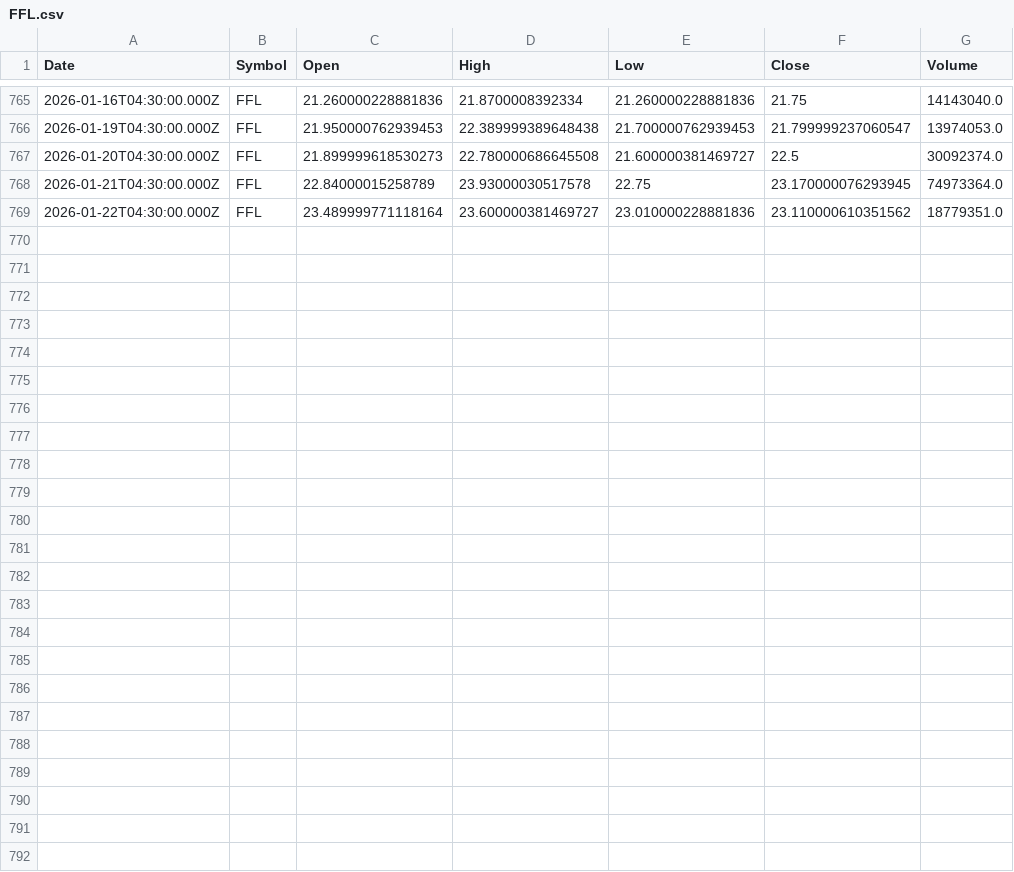
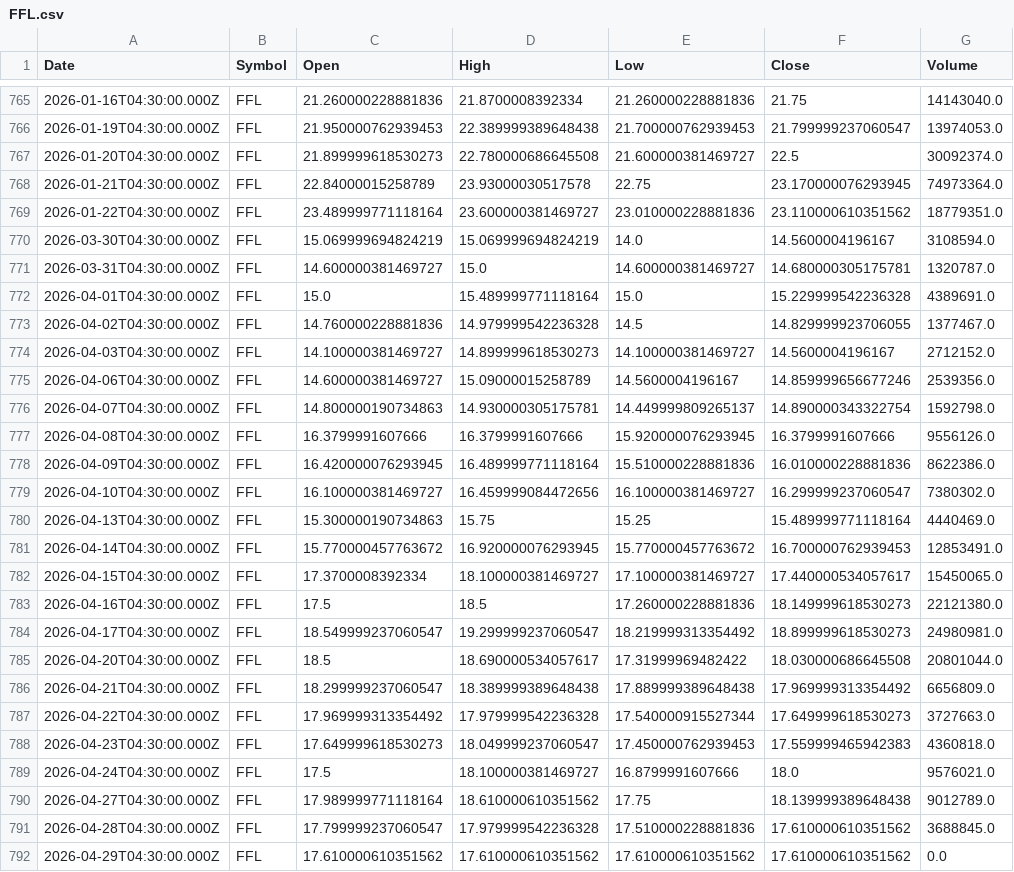
Before and after one commit to Mubeen-jawed/AI-Stock-Prediction-Android, a CSV file: backend/ai-models/price-prediction/data/FFL.csv, drawn as a sheet; only a part is shown, gaps mark what is left out.

```diff
--- a/backend/ai-models/price-prediction/data/FFL.csv
+++ b/backend/ai-models/price-prediction/data/FFL.csv
@@ -769 +769,24 @@ Date,Symbol,Open,High,Low,Close,Volume
 2026-01-22T04:30:00.000Z,FFL,23.489999771118164,23.600000381469727,23.010000228881836,23.110000610351562,18779351.0
+2026-03-30T04:30:00.000Z,FFL,15.069999694824219,15.069999694824219,14.0,14.5600004196167,3108594.0
+2026-03-31T04:30:00.000Z,FFL,14.600000381469727,15.0,14.600000381469727,14.680000305175781,1320787.0
+2026-04-01T04:30:00.000Z,FFL,15.0,15.489999771118164,15.0,15.229999542236328,4389691.0
+2026-04-02T04:30:00.000Z,FFL,14.760000228881836,14.979999542236328,14.5,14.829999923706055,1377467.0
+2026-04-03T04:30:00.000Z,FFL,14.100000381469727,14.899999618530273,14.100000381469727,14.5600004196167,2712152.0
+2026-04-06T04:30:00.000Z,FFL,14.600000381469727,15.09000015258789,14.5600004196167,14.859999656677246,2539356.0
+2026-04-07T04:30:00.000Z,FFL,14.800000190734863,14.930000305175781,14.449999809265137,14.890000343322754,1592798.0
+2026-04-08T04:30:00.000Z,FFL,16.3799991607666,16.3799991607666,15.920000076293945,16.3799991607666,9556126.0
+2026-04-09T04:30:00.000Z,FFL,16.420000076293945,16.489999771118164,15.510000228881836,16.010000228881836,8622386.0
+2026-04-10T04:30:00.000Z,FFL,16.100000381469727,16.459999084472656,16.100000381469727,16.299999237060547,7380302.0
+2026-04-13T04:30:00.000Z,FFL,15.300000190734863,15.75,15.25,15.489999771118164,4440469.0
+2026-04-14T04:30:00.000Z,FFL,15.770000457763672,16.920000076293945,15.770000457763672,16.700000762939453,12853491.0
+2026-04-15T04:30:00.000Z,FFL,17.3700008392334,18.100000381469727,17.100000381469727,17.440000534057617,15450065.0
+2026-04-16T04:30:00.000Z,FFL,17.5,18.5,17.260000228881836,18.149999618530273,22121380.0
+2026-04-17T04:30:00.000Z,FFL,18.549999237060547,19.299999237060547,18.219999313354492,18.899999618530273,24980981.0
+2026-04-20T04:30:00.000Z,FFL,18.5,18.690000534057617,17.31999969482422,18.030000686645508,20801044.0
+2026-04-21T04:30:00.000Z,FFL,18.299999237060547,18.389999389648438,17.889999389648438,17.969999313354492,6656809.0
+2026-04-22T04:30:00.000Z,FFL,17.969999313354492,17.979999542236328,17.540000915527344,17.649999618530273,3727663.0
+2026-04-23T04:30:00.000Z,FFL,17.649999618530273,18.049999237060547,17.450000762939453,17.559999465942383,4360818.0
+2026-04-24T04:30:00.000Z,FFL,17.5,18.100000381469727,16.8799991607666,18.0,9576021.0
+2026-04-27T04:30:00.000Z,FFL,17.989999771118164,18.610000610351562,17.75,18.139999389648438,9012789.0
+2026-04-28T04:30:00.000Z,FFL,17.799999237060547,17.979999542236328,17.510000228881836,17.610000610351562,3688845.0
+2026-04-29T04:30:00.000Z,FFL,17.610000610351562,17.610000610351562,17.610000610351562,17.610000610351562,0.0
```
Also changed, not shown: backend/ai-models/price-prediction/data/CNERGY.csv, backend/ai-models/price-prediction/data/FCCL.csv, 44 other files.
